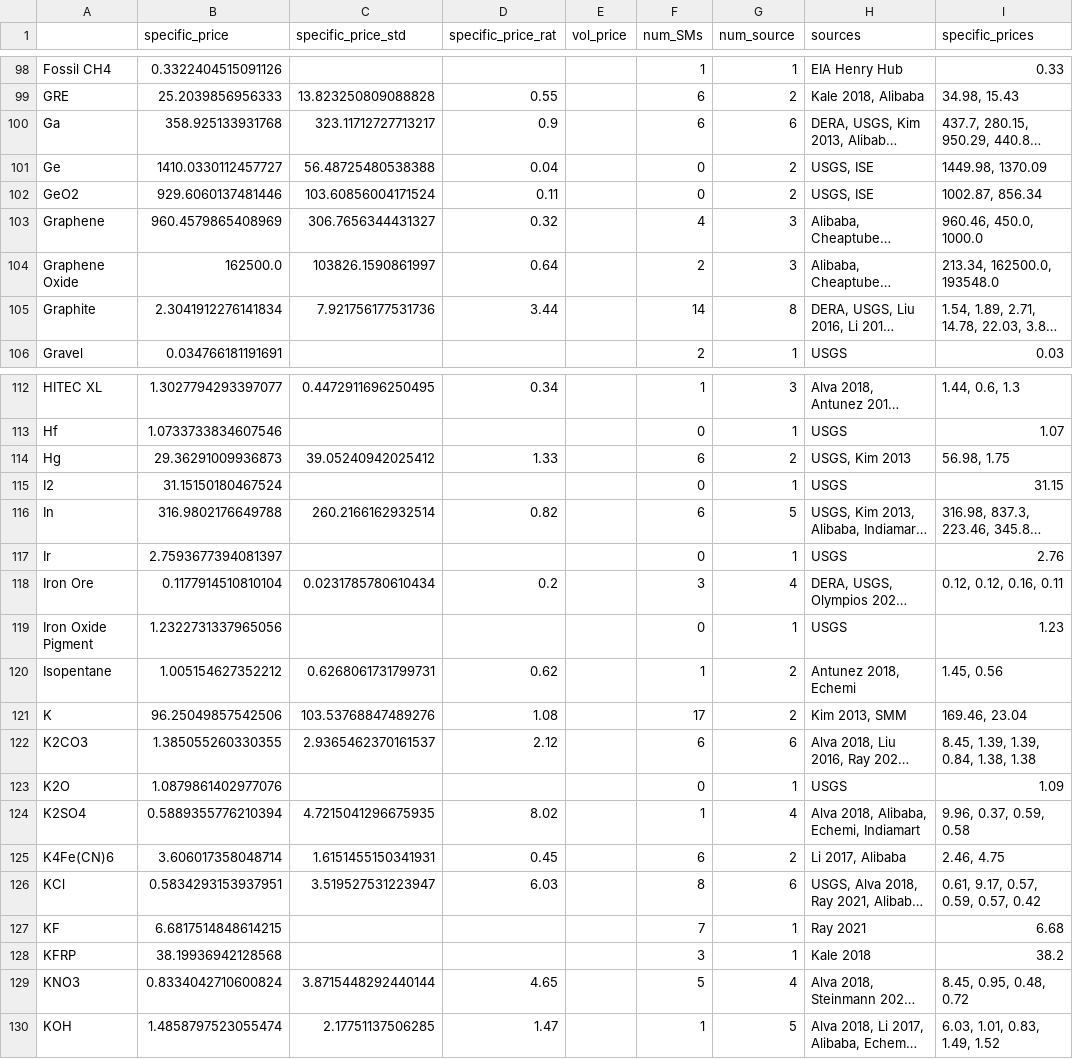
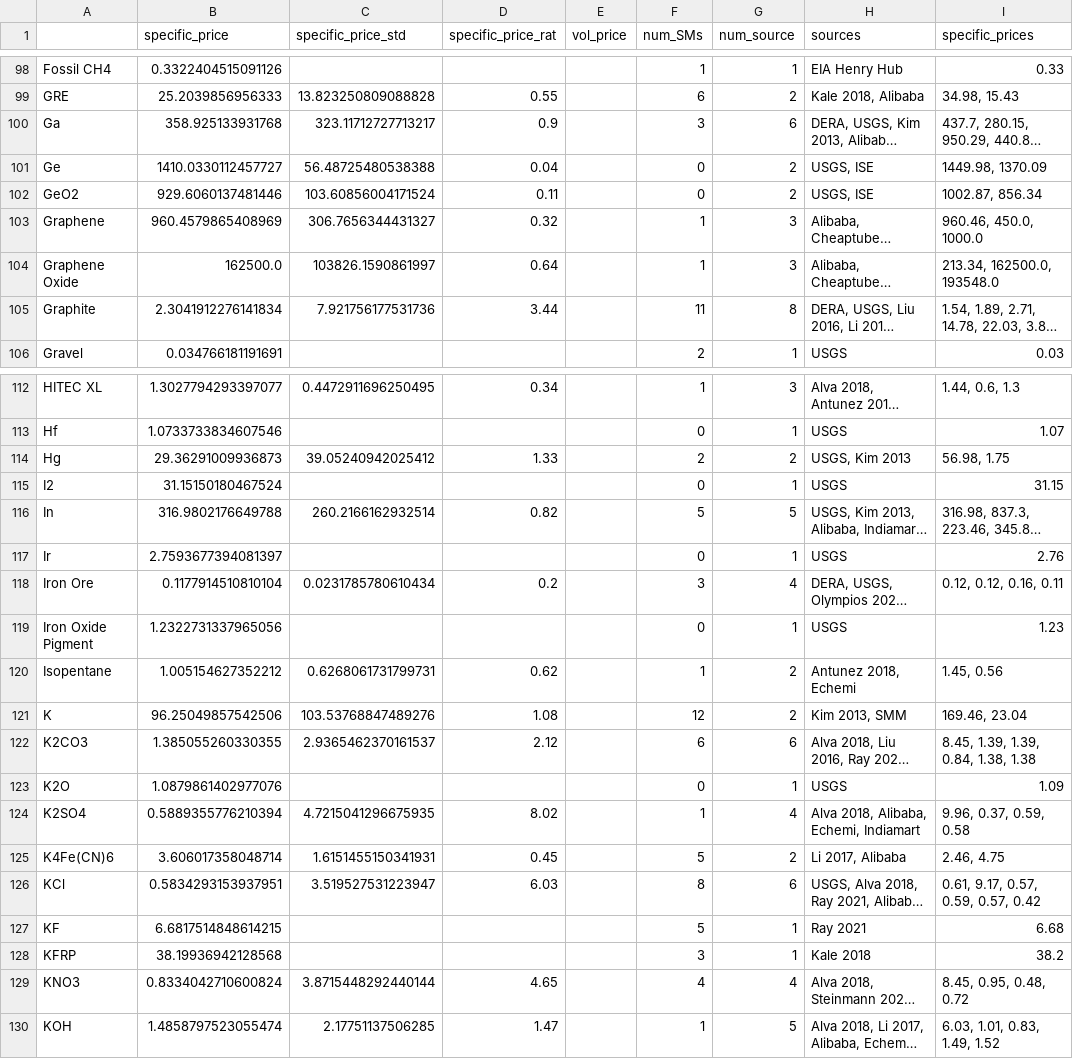
Before and after one commit to energy-storage-analysis/LDES-Survey, a CSV file: cap_cost/data_consolidated/mat_data.csv, drawn as a sheet; only a part is shown, gaps mark what is left out; long unchanged cells end in …; the diff covers the shown part only; the diff names each change by its address in the sheet, - before the commit and + after, or states it on an @@ line.

Commit message:
fix num SM calculation
uses only prices with valid CkWh when calculating number of storage medium that use a given price

```diff
--- a/cap_cost/data_consolidated/mat_data.csv
+++ b/cap_cost/data_consolidated/mat_data.csv
-F100 (num_SMs): 6
+F100 (num_SMs): 3
-F103 (num_SMs): 4
+F103 (num_SMs): 1
-F104 (num_SMs): 2
+F104 (num_SMs): 1
-F105 (num_SMs): 14
+F105 (num_SMs): 11
-F114 (num_SMs): 6
+F114 (num_SMs): 2
-F116 (num_SMs): 6
+F116 (num_SMs): 5
-F121 (num_SMs): 17
+F121 (num_SMs): 12
-F125 (num_SMs): 6
+F125 (num_SMs): 5
-F127 (num_SMs): 7
+F127 (num_SMs): 5
-F129 (num_SMs): 5
+F129 (num_SMs): 4
```
Also changed, not shown: 31 edited cells elsewhere in this file, 2 other files.
